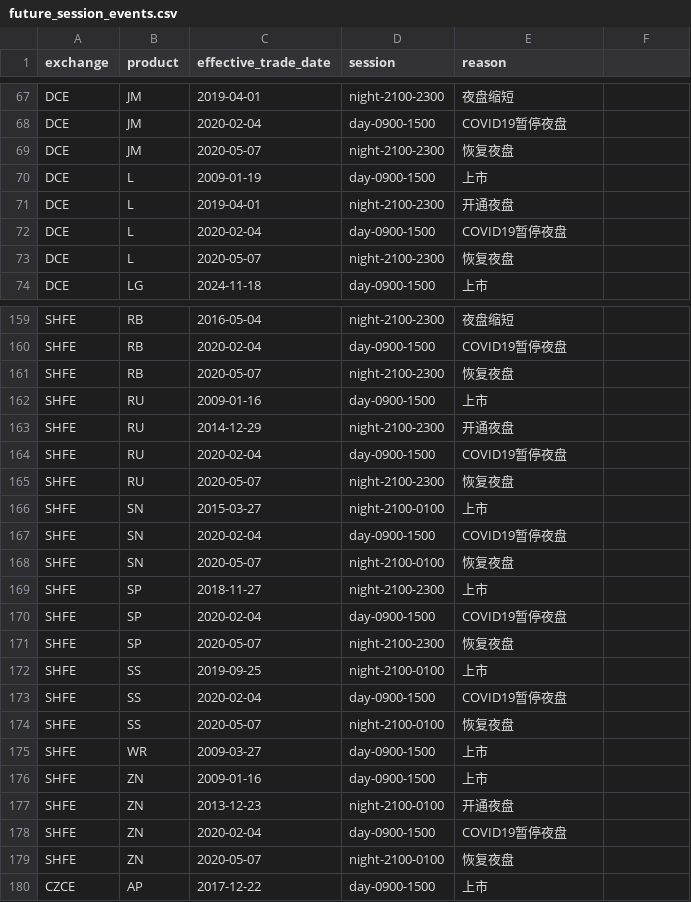
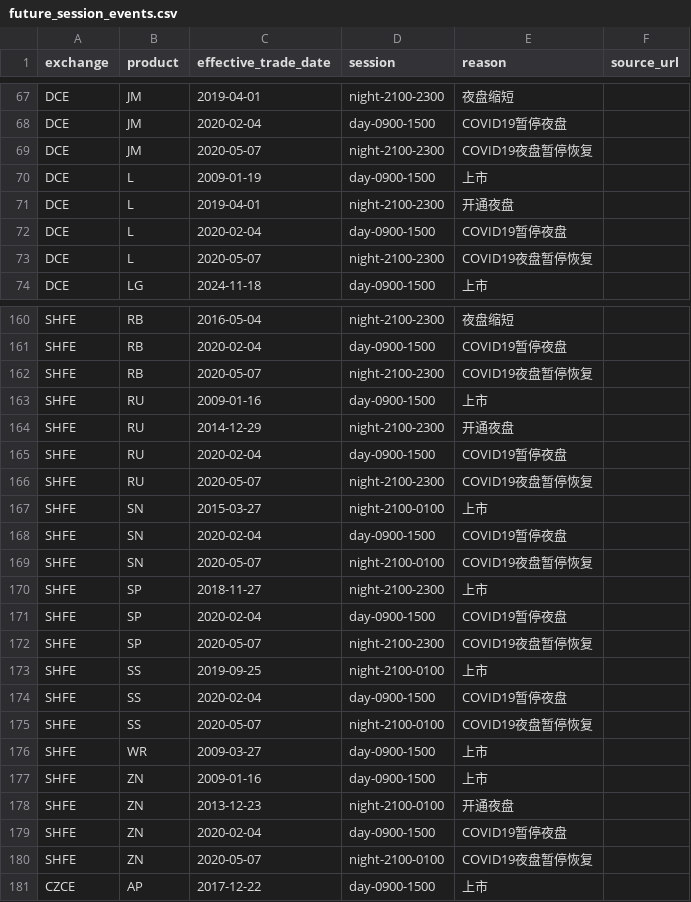
Before and after one commit to myuanz/cnfutures-session-timeline, a CSV file: src/cnfutures_session_timeline/future_session_events.csv, drawn as a sheet; only a part is shown, gaps mark what is left out; the diff covers the shown part only.

```diff
--- a/src/cnfutures_session_timeline/future_session_events.csv
+++ b/src/cnfutures_session_timeline/future_session_events.csv
@@ -1 +1 @@
-exchange,product,effective_trade_date,session,reason
+exchange,product,effective_trade_date,session,reason,source_url
@@ -69 +69 @@ DCE,JM,2020-02-04,day-0900-1500,COVID19暂停夜盘
-DCE,JM,2020-05-07,night-2100-2300,恢复夜盘
+DCE,JM,2020-05-07,night-2100-2300,COVID19夜盘暂停恢复,
@@ -73 +73 @@ DCE,L,2020-02-04,day-0900-1500,COVID19暂停夜盘
-DCE,L,2020-05-07,night-2100-2300,恢复夜盘
+DCE,L,2020-05-07,night-2100-2300,COVID19夜盘暂停恢复,
@@ -161 +162 @@ SHFE,RB,2020-02-04,day-0900-1500,COVID19暂停夜盘
-SHFE,RB,2020-05-07,night-2100-2300,恢复夜盘
+SHFE,RB,2020-05-07,night-2100-2300,COVID19夜盘暂停恢复,
@@ -165 +166 @@ SHFE,RU,2020-02-04,day-0900-1500,COVID19暂停夜盘
-SHFE,RU,2020-05-07,night-2100-2300,恢复夜盘
+SHFE,RU,2020-05-07,night-2100-2300,COVID19夜盘暂停恢复,
@@ -168 +169 @@ SHFE,SN,2020-02-04,day-0900-1500,COVID19暂停夜盘
-SHFE,SN,2020-05-07,night-2100-0100,恢复夜盘
+SHFE,SN,2020-05-07,night-2100-0100,COVID19夜盘暂停恢复,
@@ -171 +172 @@ SHFE,SP,2020-02-04,day-0900-1500,COVID19暂停夜盘
-SHFE,SP,2020-05-07,night-2100-2300,恢复夜盘
+SHFE,SP,2020-05-07,night-2100-2300,COVID19夜盘暂停恢复,
@@ -174 +175 @@ SHFE,SS,2020-02-04,day-0900-1500,COVID19暂停夜盘
-SHFE,SS,2020-05-07,night-2100-0100,恢复夜盘
+SHFE,SS,2020-05-07,night-2100-0100,COVID19夜盘暂停恢复,
@@ -179 +180 @@ SHFE,ZN,2020-02-04,day-0900-1500,COVID19暂停夜盘
-SHFE,ZN,2020-05-07,night-2100-0100,恢复夜盘
+SHFE,ZN,2020-05-07,night-2100-0100,COVID19夜盘暂停恢复,
```
Also changed, not shown: 1 added row and 38 edited cells elsewhere in this file, 5 other files.
